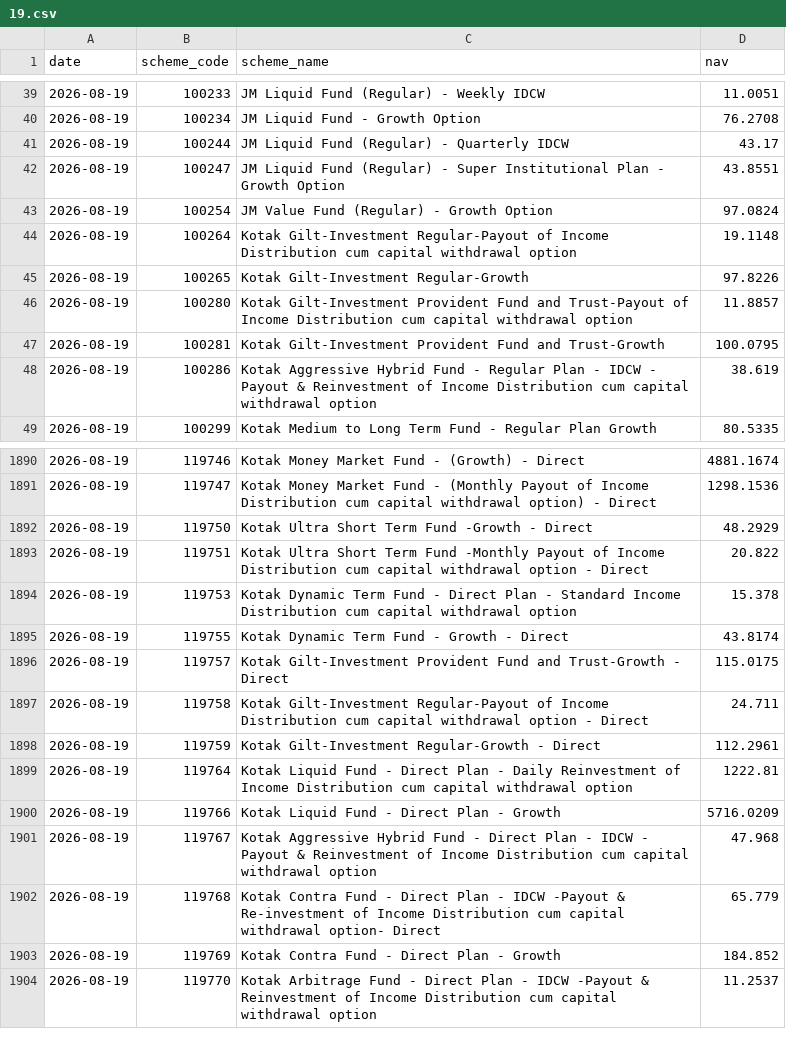
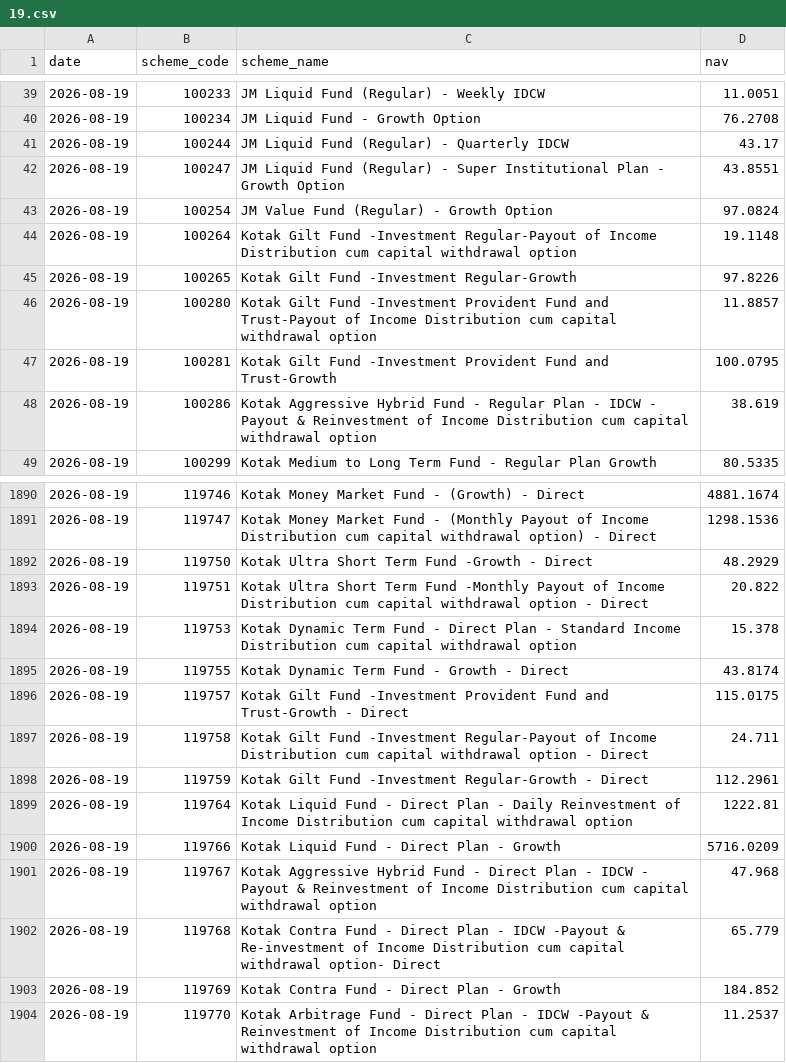
Before and after one commit to shahroz-a/mutual-fund-historical-data, a CSV file: data/Year/2026/08/19.csv, drawn as a sheet; only a part is shown, gaps mark what is left out.

```diff
--- a/data/Year/2026/08/19.csv
+++ b/data/Year/2026/08/19.csv
@@ -43,6 +43,6 @@ date,scheme_code,scheme_name,nav
 2026-08-19,100254,JM Value Fund (Regular) - Growth Option,97.0824
-2026-08-19,100264,Kotak Gilt-Investment Regular-Payout of Income Distribution cum capital withdrawal option,19.1148
-2026-08-19,100265,Kotak Gilt-Investment Regular-Growth,97.8226
-2026-08-19,100280,Kotak Gilt-Investment  Provident Fund and Trust-Payout of Income Distribution cum capital withdrawal option,11.8857
-2026-08-19,100281,Kotak Gilt-Investment  Provident Fund and Trust-Growth,100.0795
+2026-08-19,100264,Kotak Gilt Fund -Investment Regular-Payout of Income Distribution cum capital withdrawal option,19.1148
+2026-08-19,100265,Kotak Gilt Fund -Investment Regular-Growth,97.8226
+2026-08-19,100280,Kotak Gilt Fund -Investment  Provident Fund and Trust-Payout of Income Distribution cum capital withdrawal option,11.8857
+2026-08-19,100281,Kotak Gilt Fund -Investment  Provident Fund and Trust-Growth,100.0795
 2026-08-19,100286,Kotak Aggressive Hybrid Fund - Regular Plan - IDCW - Payout & Reinvestment of Income Distribution cum capital withdrawal option,38.619
@@ -1895,5 +1895,5 @@ date,scheme_code,scheme_name,nav
 2026-08-19,119755,Kotak Dynamic Term Fund - Growth - Direct,43.8174
-2026-08-19,119757,Kotak Gilt-Investment  Provident Fund and Trust-Growth - Direct,115.0175
-2026-08-19,119758,Kotak Gilt-Investment Regular-Payout of Income Distribution cum capital withdrawal option - Direct,24.711
-2026-08-19,119759,Kotak Gilt-Investment Regular-Growth - Direct,112.2961
+2026-08-19,119757,Kotak Gilt Fund -Investment  Provident Fund and Trust-Growth - Direct,115.0175
+2026-08-19,119758,Kotak Gilt Fund -Investment Regular-Payout of Income Distribution cum capital withdrawal option - Direct,24.711
+2026-08-19,119759,Kotak Gilt Fund -Investment Regular-Growth - Direct,112.2961
 2026-08-19,119764,Kotak Liquid Fund - Direct Plan - Daily Reinvestment of Income Distribution cum capital withdrawal option,1222.81
```
Also changed, not shown: data/Year/2026/08/20.csv, data/Year/2026/08/21.csv, 11 other files.
